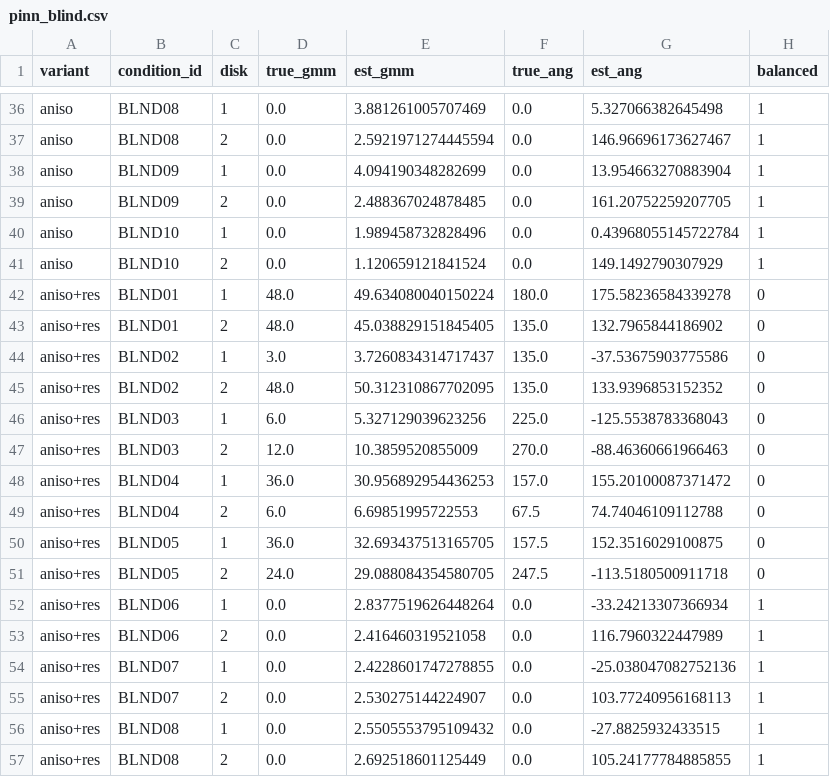
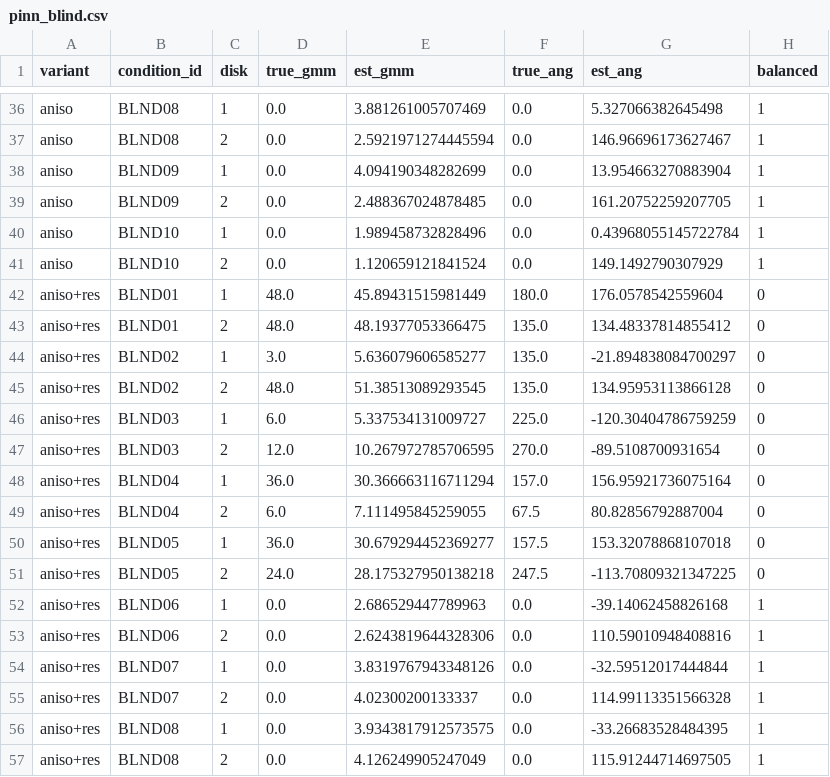
Before and after one commit to M-Nouioua/rk4-rotor-unbalance-estimation, a CSV file: analysis/fig_data/pinn_blind.csv, drawn as a sheet; only a part is shown, gaps mark what is left out; the diff covers the shown part only.

Commit message:
Refresh pinn_blind.csv so the figure data matches the result artefact
The exported aniso+res rows predated the current analysis/pinn_validate.json
and disagreed with it: the CSV implied a loaded MAE of 2.59 g mm where the
artefact reports 2.70. Regenerating brings all three operator variants into
agreement with the artefact.

No figure changes. matlab/fig_blind.m filters this table to the isotropic
variant, and those rows were already correct and are unchanged.

```diff
--- a/analysis/fig_data/pinn_blind.csv
+++ b/analysis/fig_data/pinn_blind.csv
@@ -41,17 +41,17 @@ aniso,BLND10,1,0.0,1.989458732828496,0.0,0.43968055145722784,1
 aniso,BLND10,2,0.0,1.120659121841524,0.0,149.1492790307929,1
-aniso+res,BLND01,1,48.0,49.634080040150224,180.0,175.58236584339278,0
-aniso+res,BLND01,2,48.0,45.038829151845405,135.0,132.7965844186902,0
-aniso+res,BLND02,1,3.0,3.7260834314717437,135.0,-37.53675903775586,0
-aniso+res,BLND02,2,48.0,50.312310867702095,135.0,133.9396853152352,0
-aniso+res,BLND03,1,6.0,5.327129039623256,225.0,-125.5538783368043,0
-aniso+res,BLND03,2,12.0,10.3859520855009,270.0,-88.46360661966463,0
-aniso+res,BLND04,1,36.0,30.956892954436253,157.0,155.20100087371472,0
-aniso+res,BLND04,2,6.0,6.69851995722553,67.5,74.74046109112788,0
-aniso+res,BLND05,1,36.0,32.693437513165705,157.5,152.3516029100875,0
-aniso+res,BLND05,2,24.0,29.088084354580705,247.5,-113.5180500911718,0
-aniso+res,BLND06,1,0.0,2.8377519626448264,0.0,-33.24213307366934,1
-aniso+res,BLND06,2,0.0,2.416460319521058,0.0,116.7960322447989,1
-aniso+res,BLND07,1,0.0,2.4228601747278855,0.0,-25.038047082752136,1
-aniso+res,BLND07,2,0.0,2.530275144224907,0.0,103.77240956168113,1
-aniso+res,BLND08,1,0.0,2.5505553795109432,0.0,-27.8825932433515,1
-aniso+res,BLND08,2,0.0,2.692518601125449,0.0,105.24177784885855,1
+aniso+res,BLND01,1,48.0,45.89431515981449,180.0,176.0578542559604,0
+aniso+res,BLND01,2,48.0,48.19377053366475,135.0,134.48337814855412,0
+aniso+res,BLND02,1,3.0,5.636079606585277,135.0,-21.894838084700297,0
+aniso+res,BLND02,2,48.0,51.38513089293545,135.0,134.95953113866128,0
+aniso+res,BLND03,1,6.0,5.337534131009727,225.0,-120.30404786759259,0
+aniso+res,BLND03,2,12.0,10.267972785706595,270.0,-89.5108700931654,0
+aniso+res,BLND04,1,36.0,30.366663116711294,157.0,156.95921736075164,0
+aniso+res,BLND04,2,6.0,7.111495845259055,67.5,80.82856792887004,0
+aniso+res,BLND05,1,36.0,30.679294452369277,157.5,153.32078868107018,0
+aniso+res,BLND05,2,24.0,28.175327950138218,247.5,-113.70809321347225,0
+aniso+res,BLND06,1,0.0,2.686529447789963,0.0,-39.14062458826168,1
+aniso+res,BLND06,2,0.0,2.6243819644328306,0.0,110.59010948408816,1
+aniso+res,BLND07,1,0.0,3.8319767943348126,0.0,-32.59512017444844,1
+aniso+res,BLND07,2,0.0,4.02300200133337,0.0,114.99113351566328,1
+aniso+res,BLND08,1,0.0,3.9343817912573575,0.0,-33.26683528484395,1
+aniso+res,BLND08,2,0.0,4.126249905247049,0.0,115.91244714697505,1
```
Also changed, not shown: 8 edited cells elsewhere in this file.
